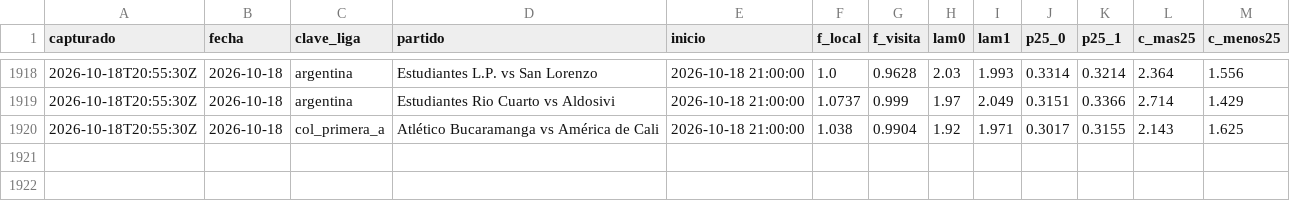
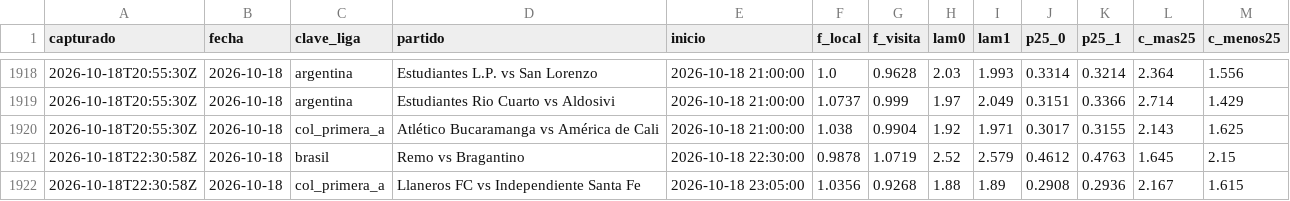
Before and after one commit to HectorMontiel/mundial-2026-predictor, a CSV file: senal_bajas.csv, drawn as a sheet; only a part is shown, gaps mark what is left out.

```diff
--- a/senal_bajas.csv
+++ b/senal_bajas.csv
@@ -1920 +1920,3 @@ capturado,fecha,clave_liga,partido,inicio,f_local,f_visita,lam0,lam1,p25_0,p25_1
 2026-10-18T20:55:30Z,2026-10-18,col_primera_a,Atlético Bucaramanga vs América de Cali,2026-10-18 21:00:00,1.038,0.9904,1.92,1.971,0.3017,0.3155,2.143,1.625
+2026-10-18T22:30:58Z,2026-10-18,brasil,Remo vs Bragantino,2026-10-18 22:30:00,0.9878,1.0719,2.52,2.579,0.4612,0.4763,1.645,2.15
+2026-10-18T22:30:58Z,2026-10-18,col_primera_a,Llaneros FC vs Independiente Santa Fe,2026-10-18 23:05:00,1.0356,0.9268,1.88,1.89,0.2908,0.2936,2.167,1.615
```
Also changed, not shown: remates_fotmob_equipos.csv, tiros_seguimiento.csv, 22 other files.
